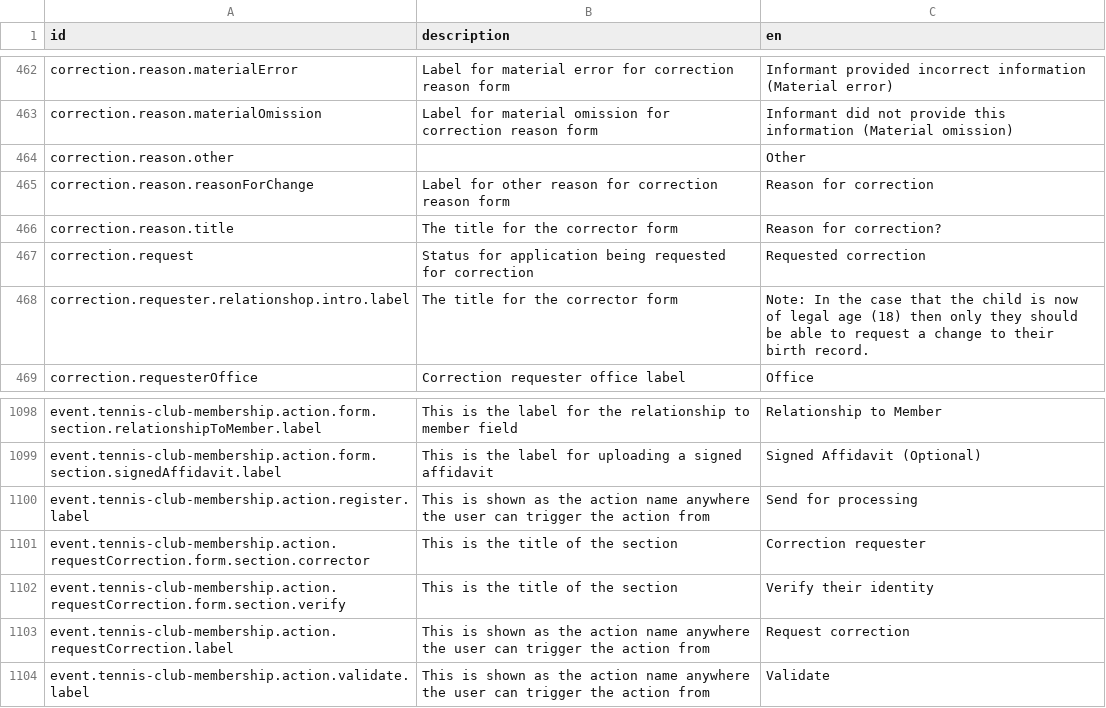
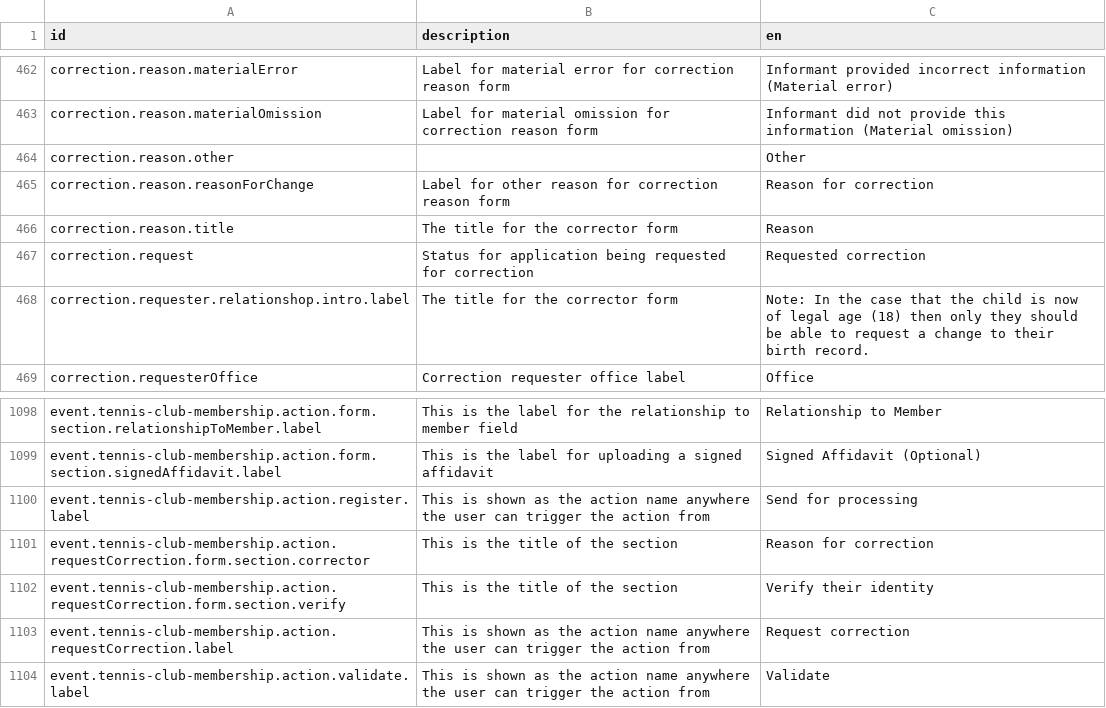
Before and after one commit to opencrvs/spc-cod-portal, a CSV file: src/translations/client.csv, drawn as a sheet; only a part is shown, gaps mark what is left out.

Commit message:
Correction flow with correction email

```diff
--- a/src/translations/client.csv
+++ b/src/translations/client.csv
@@ -466,3 +466,3 @@ correction.reason.other,,Other
 correction.reason.reasonForChange,Label for other reason for correction reason form,Reason for correction
-correction.reason.title,The title for the corrector form,Reason for correction?
+correction.reason.title,The title for the corrector form,Reason
 correction.request,Status for application being requested for correction,Requested correction
@@ -1101,3 +1101,3 @@ event.tennis-club-membership.action.form.section.signedAffidavit.label,This is t
 event.tennis-club-membership.action.register.label,This is shown as the action name anywhere the user can trigger the action from,Send for processing
-event.tennis-club-membership.action.requestCorrection.form.section.corrector,This is the title of the section,Correction requester
+event.tennis-club-membership.action.requestCorrection.form.section.corrector,This is the title of the section,Reason for correction
 event.tennis-club-membership.action.requestCorrection.form.section.verify,This is the title of the section,Verify their identity
```
Also changed, not shown: 6 other files.
